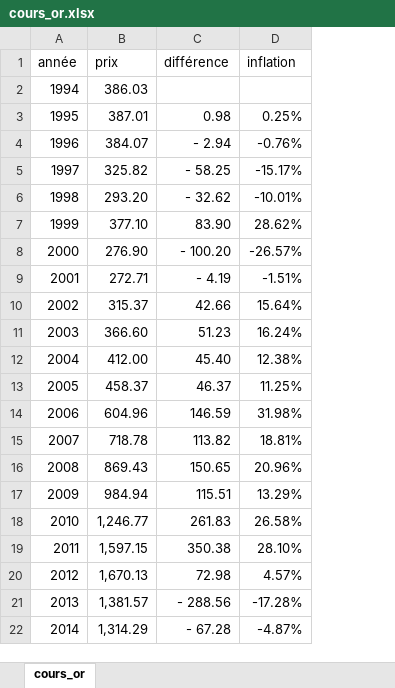
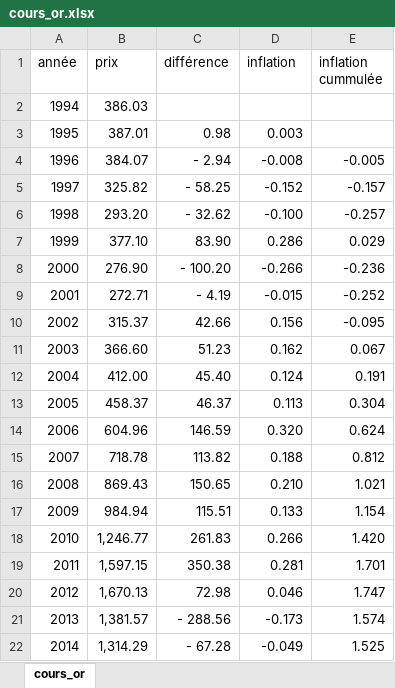
Before and after one commit to LukasBitter/AlgoNumLabos, an Excel workbook: Labo_04/partie2/or/cours_or.xlsx, sheet cours_or, drawn as a sheet; values as stored, in another font and other column widths than the file's, no borders; charts and pictures not drawn; the diff names each change by its address in the sheet, - before the commit and + after, or states it on an @@ line.

```diff
--- a/Labo_04/partie2/or/cours_or.xlsx (sheet cours_or)
+++ b/Labo_04/partie2/or/cours_or.xlsx (sheet cours_or)
+column E (inflation cummulée), rows 4-22: -0.005 | -0.157 | -0.257 | 0.029 | -0.236 | -0.252 | -0.095 | 0.067 | 0.191 | 0.304 | 0.624 | 0.812 | 1.021 | 1.154 | 1.420 | 1.701 | 1.747 | 1.574 | 1.525
-D3 (inflation): 0.25%
+D3 (inflation): 0.003
-D4 (inflation): -0.76%
+D4 (inflation): -0.008
-D5 (inflation): -15.17%
+D5 (inflation): -0.152
-D6 (inflation): -10.01%
+D6 (inflation): -0.100
-D7 (inflation): 28.62%
+D7 (inflation): 0.286
-D8 (inflation): -26.57%
+D8 (inflation): -0.266
-D9 (inflation): -1.51%
+D9 (inflation): -0.015
-D10 (inflation): 15.64%
+D10 (inflation): 0.156
-D11 (inflation): 16.24%
+D11 (inflation): 0.162
-D12 (inflation): 12.38%
+D12 (inflation): 0.124
-D13 (inflation): 11.25%
+D13 (inflation): 0.113
-D14 (inflation): 31.98%
+D14 (inflation): 0.320
-D15 (inflation): 18.81%
+D15 (inflation): 0.188
-D16 (inflation): 20.96%
+D16 (inflation): 0.210
-D17 (inflation): 13.29%
+D17 (inflation): 0.133
-D18 (inflation): 26.58%
+D18 (inflation): 0.266
-D19 (inflation): 28.10%
+D19 (inflation): 0.281
-D20 (inflation): 4.57%
+D20 (inflation): 0.046
-D21 (inflation): -17.28%
+D21 (inflation): -0.173
-D22 (inflation): -4.87%
+D22 (inflation): -0.049
```
Also changed, not shown: charts or pictures, 27 other files.
